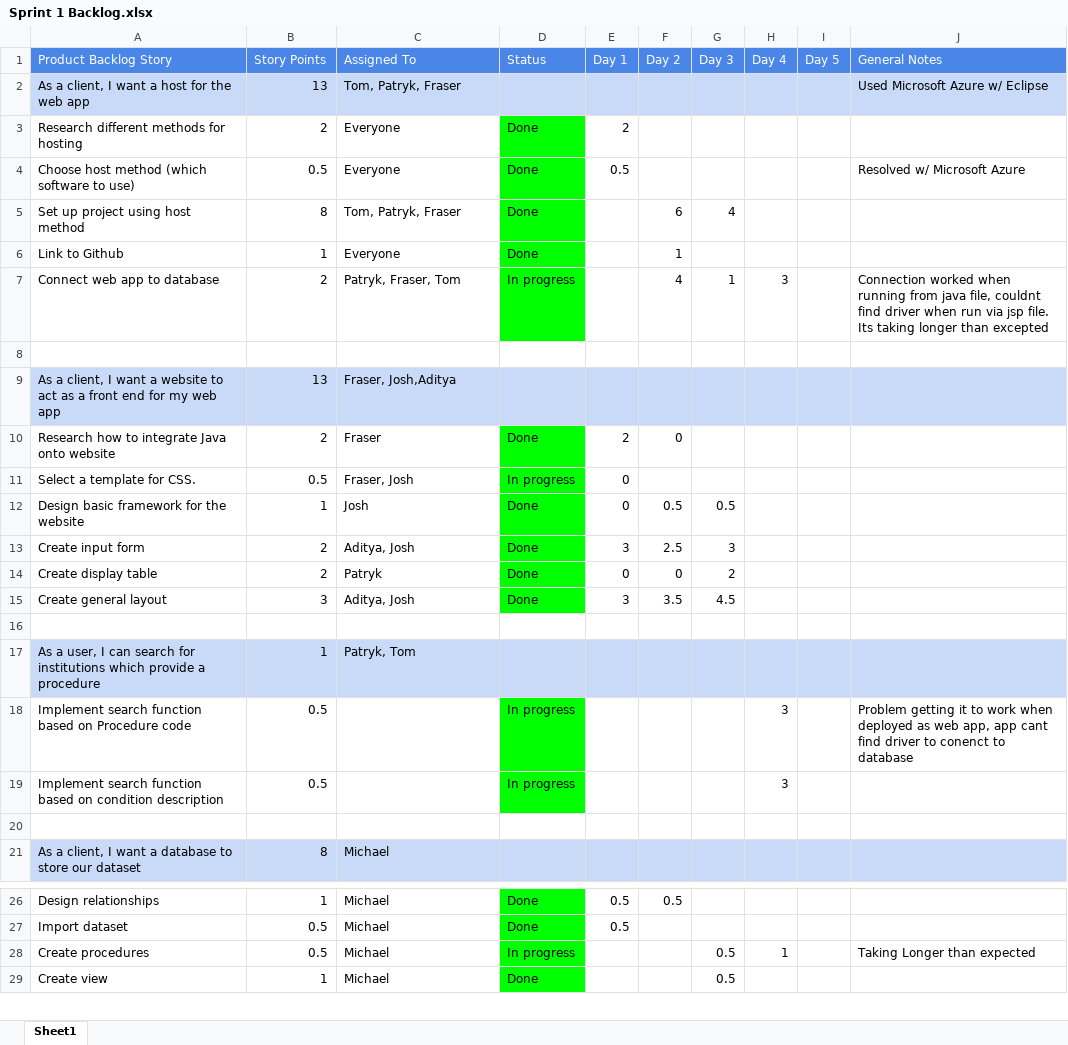
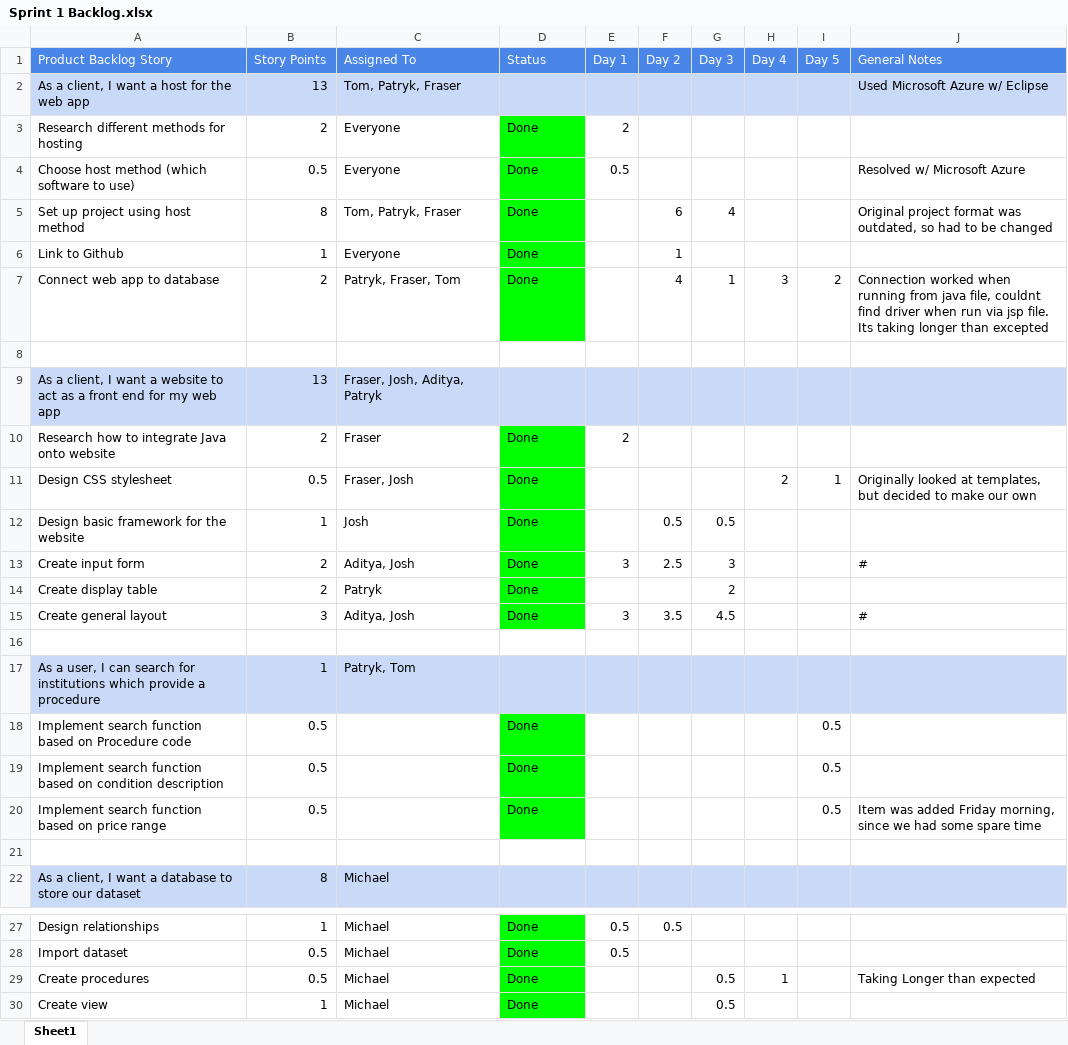
Before and after one commit to FraserEtchells/AgileGroup4, an Excel workbook: Sprint 1/Sprint 1 Backlog.xlsx, sheet Sheet1, drawn as a sheet; only a part is shown, gaps mark what is left out; values as stored, in another font and other column widths than the file's, no borders; charts and pictures and conditional formats not drawn; removed rows and columns are numbered as before the commit, all else as after; the diff names each change by its address in the sheet, - before the commit and + after, or states it on an @@ line.

Commit message:
updated sprint backlog

```diff
--- a/Sprint 1/Sprint 1 Backlog.xlsx (sheet Sheet1)
+++ b/Sprint 1/Sprint 1 Backlog.xlsx (sheet Sheet1)
-J5 (General Notes): (empty)
+J5 (General Notes): Original project format was outdated, so had to be changed
-D7 (Status): In progress
+D7 (Status): Done
-I7 (Day 5): (empty)
+I7 (Day 5): 2
-C9 (Assigned To): Fraser, Josh,Aditya
+C9 (Assigned To): Fraser, Josh, Aditya, Patryk
-F10 (Day 2): 0
+F10 (Day 2): (empty)
-row 11: Select a template for CSS. | 0.5 | Fraser, Josh | In progress | 0
+row 11: Design CSS stylesheet | 0.5 | Fraser, Josh | Done |  |  |  | 2 | 1 | Originally looked at templates, but decided to make our own
-E12 (Day 1): 0
+E12 (Day 1): (empty)
-J13 (General Notes): (empty)
+J13 (General Notes): #
-E14 (Day 1): 0
+E14 (Day 1): (empty)
-F14 (Day 2): 0
+F14 (Day 2): (empty)
-J15 (General Notes): (empty)
+J15 (General Notes): #
-D18:D19 (Status): In progress
+D18:D19 (Status): Done
-H18:H19 (Day 4): 3
+H18:H19 (Day 4): (empty)
-I18:I19 (Day 5): (empty)
+I18:I19 (Day 5): 0.5
-J18 (General Notes): Problem getting it to work when deployed as web app, app cant find driver to conenct to database
+J18 (General Notes): (empty)
+row 20: Implement search function based on price range | 0.5 |  | Done |  |  |  |  | 0.5 | Item was added Friday morning, since we had some spare time
-D29 (Status): In progress
+D29 (Status): Done
```
Also changed, not shown: charts or pictures, 2 other files.
